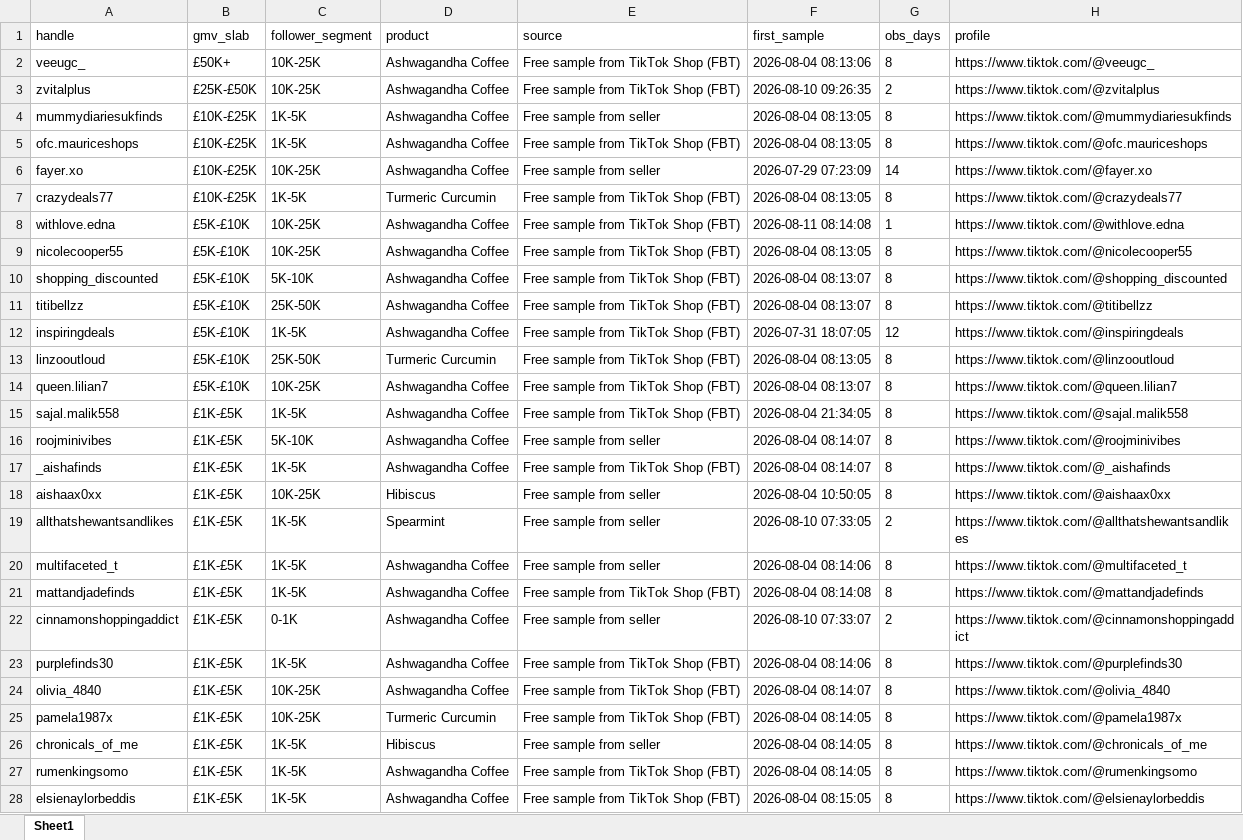
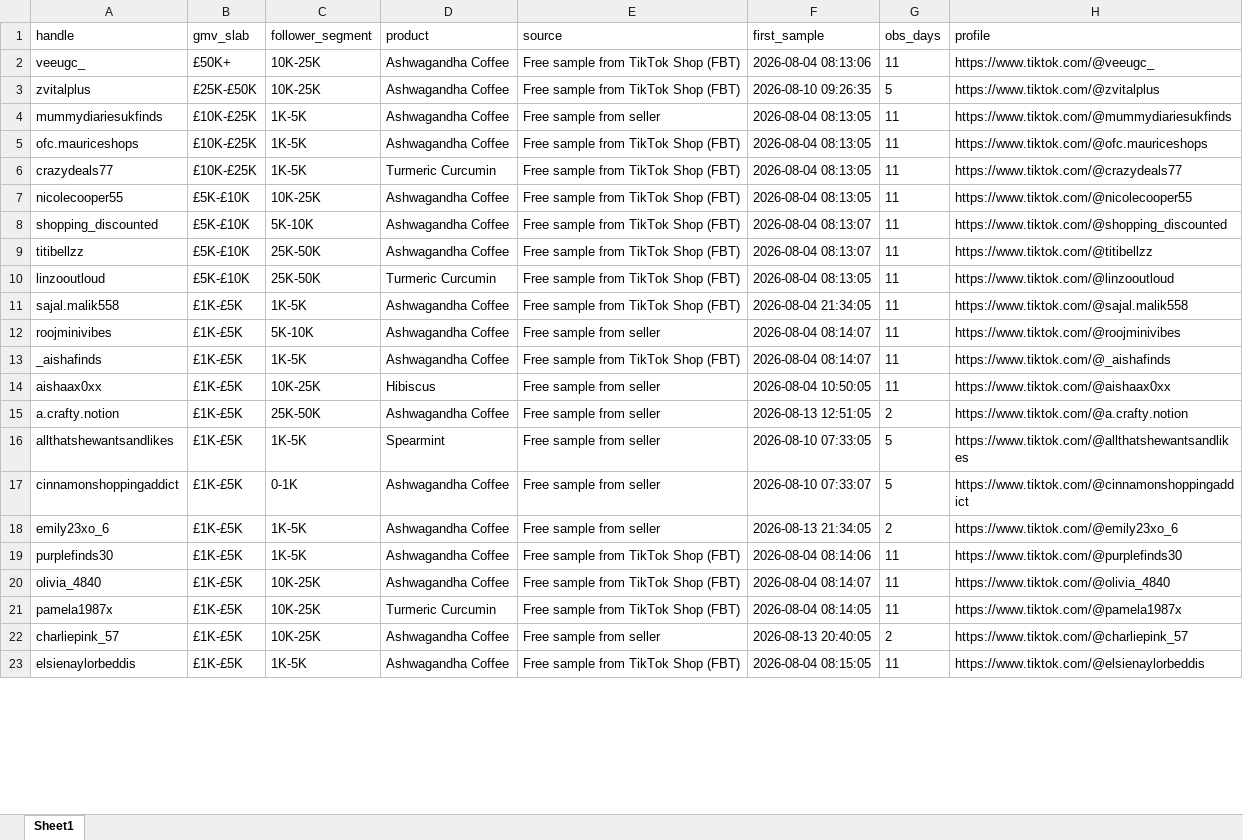
Before and after one commit to aviralgarg-commits/vahdam-sampling-dashboard, an Excel workbook: chase_list.xlsx, sheet Sheet1, drawn as a sheet; only a part is shown; values as stored, in another font and other column widths than the file's, no borders; removed rows and columns are numbered as before the commit, all else as after; the diff covers the shown part only; the diff names each change by its address in the sheet, - before the commit and + after, or states it on an @@ line.

```diff
--- a/chase_list.xlsx (sheet Sheet1)
+++ b/chase_list.xlsx (sheet Sheet1)
-G2 (obs_days): 8
+G2 (obs_days): 11
-G3 (obs_days): 2
+G3 (obs_days): 5
-G4:G5 (obs_days): 8
+G4:G5 (obs_days): 11
-row 6: fayer.xo | £10K-£25K | 10K-25K | Ashwagandha Coffee | Free sample from seller | 2026-07-29 07:23:09 | 14 | https://www.tiktok.com/@fayer.xo
-G6 (obs_days): 8
+G6 (obs_days): 11
-row 8: withlove.edna | £5K-£10K | 10K-25K | Ashwagandha Coffee | Free sample from TikTok Shop (FBT) | 2026-08-11 08:14:08 | 1 | https://www.tiktok.com/@withlove.edna
-G7:G9 (obs_days): 8
+G7:G9 (obs_days): 11
-row 12: inspiringdeals | £5K-£10K | 1K-5K | Ashwagandha Coffee | Free sample from TikTok Shop (FBT) | 2026-07-31 18:07:05 | 12 | https://www.tiktok.com/@inspiringdeals
-G10 (obs_days): 8
+G10 (obs_days): 11
-row 14: queen.lilian7 | £5K-£10K | 10K-25K | Ashwagandha Coffee | Free sample from TikTok Shop (FBT) | 2026-08-04 08:13:07 | 8 | https://www.tiktok.com/@queen.lilian7
-G11:G14 (obs_days): 8
+G11:G14 (obs_days): 11
+row 15: a.crafty.notion | £1K-£5K | 25K-50K | Ashwagandha Coffee | Free sample from seller | 2026-08-13 12:51:05 | 2 | https://www.tiktok.com/@a.crafty.notion
-G16 (obs_days): 2
+G16 (obs_days): 5
-row 20: multifaceted_t | £1K-£5K | 1K-5K | Ashwagandha Coffee | Free sample from seller | 2026-08-04 08:14:06 | 8 | https://www.tiktok.com/@multifaceted_t
-row 21: mattandjadefinds | £1K-£5K | 1K-5K | Ashwagandha Coffee | Free sample from TikTok Shop (FBT) | 2026-08-04 08:14:08 | 8 | https://www.tiktok.com/@mattandjadefinds
-G17 (obs_days): 2
+G17 (obs_days): 5
+row 18: emily23xo_6 | £1K-£5K | 1K-5K | Ashwagandha Coffee | Free sample from seller | 2026-08-13 21:34:05 | 2 | https://www.tiktok.com/@emily23xo_6
-G19:G21 (obs_days): 8
+G19:G21 (obs_days): 11
-row 26: chronicals_of_me | £1K-£5K | 1K-5K | Hibiscus | Free sample from seller | 2026-08-04 08:14:05 | 8 | https://www.tiktok.com/@chronicals_of_me
-row 27: rumenkingsomo | £1K-£5K | 1K-5K | Ashwagandha Coffee | Free sample from TikTok Shop (FBT) | 2026-08-04 08:14:05 | 8 | https://www.tiktok.com/@rumenkingsomo
+row 22: charliepink_57 | £1K-£5K | 10K-25K | Ashwagandha Coffee | Free sample from seller | 2026-08-13 20:40:05 | 2 | https://www.tiktok.com/@charliepink_57
-G23 (obs_days): 8
+G23 (obs_days): 11
```
Also changed, not shown: 59 added rows, 114 removed rows and 233 edited cells elsewhere in this sheet, creator_monthly_video_gmv.xlsx, no_gmv_data.xlsx, 7 other files.
